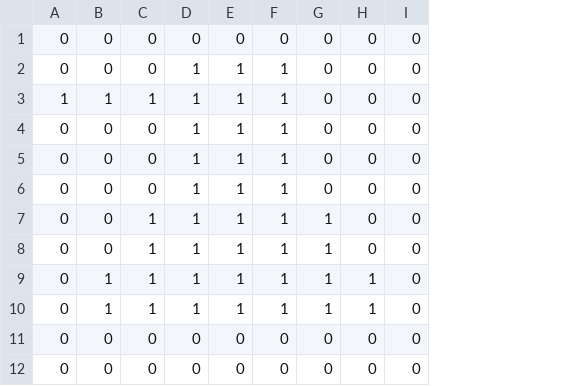
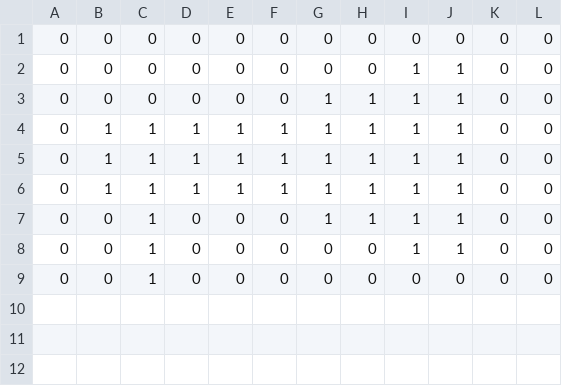
Before and after one commit to RaccoonCoder7/OrderMadeHero, a CSV file: FWB/Assets/Resources/puzzle_boss_megaphone.csv, drawn as a sheet; removed rows and columns are numbered as before the commit, all else as after; the diff names each change by its address in the sheet, - before the commit and + after, or states it on an @@ line.

```diff
--- a/FWB/Assets/Resources/puzzle_boss_megaphone.csv
+++ b/FWB/Assets/Resources/puzzle_boss_megaphone.csv
+column C, rows 1-7: 0 | 0 | 0 | 1 | 1 | 1 | 1; row 9: 1
+column E, rows 1-7: 0 | 0 | 0 | 1 | 1 | 1 | 0; row 9: 0
+column F, rows 1-7: 0 | 0 | 0 | 1 | 1 | 1 | 0; row 9: 0
-G2: 1
+G2: 0
-H2: 1
+H2: 0
-J2: 0
+J2: 1
-row 3: 1 | 1 | 1 | 1 | 1 | 1 | 0 | 0 | 0
-J3: 0
+J3: 1
-row 5: 0 | 0 | 0 | 1 | 1 | 1 | 0 | 0 | 0
-row 6: 0 | 0 | 0 | 1 | 1 | 1 | 0 | 0 | 0
-B4:B5: 0
+B4:B5: 1
-K6:K7: 1
+K6:K7: 0
-B7: 1
+B7: 0
-D7: 1
+D7: 0
+row 8: 0 | 0 | 1 | 0 | 0 | 0 | 0 | 0 | 1 | 1 | 0 | 0
-row 12: 0 | 0 | 0 | 0 | 0 | 0 | 0 | 0 | 0
```
Also changed, not shown: FWB/Assets/Resources/puzzle_boss_flag.csv, FWB/Assets/Resources/puzzle_boss_grenade.csv, 6 other files.
